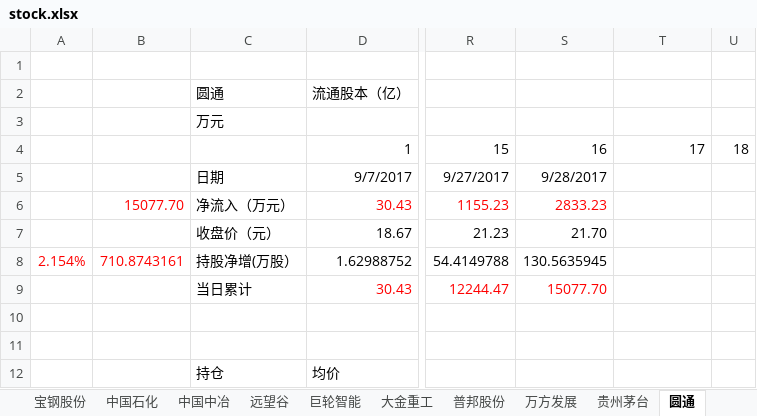
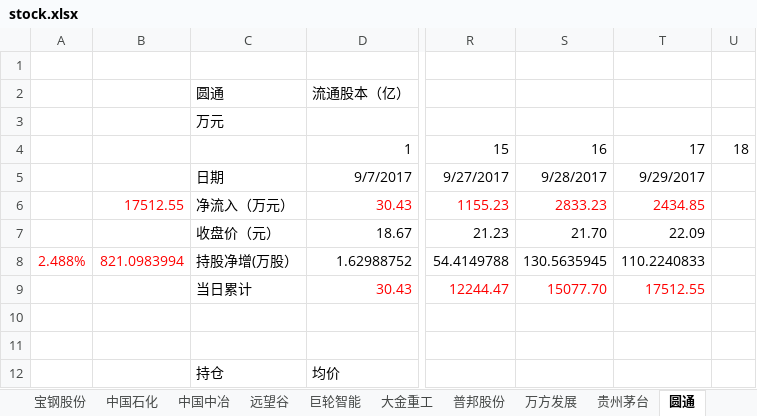
Before and after one commit to JMsun-2000/stock_market, an Excel workbook: stock.xlsx, sheet 圆通, drawn as a sheet; only a part is shown, gaps mark what is left out; values as stored, in another font and other column widths than the file's, no borders; charts and pictures not drawn; the diff names each change by its address in the sheet, - before the commit and + after, or states it on an @@ line.

```diff
--- a/stock.xlsx (sheet 圆通)
+++ b/stock.xlsx (sheet 圆通)
-T5: (empty)
+T5: 9/29/2017
-B6: 15077.70
+B6: 17512.55
-T6: (empty)
+T6: 2434.85
-T7: (empty)
+T7: 22.09
-A8: 2.154%
+A8: 2.488%
-B8: 710.8743161
+B8: 821.0983994
-T8: (empty)
+T8: 110.2240833
-T9: (empty)
+T9: 17512.55
```
Also changed, not shown: sheet 巨轮智能, sheet 大金重工, sheet 中国石化, sheet 中国中冶, sheet 远望谷, sheet 远大控股, 12 more sheets, charts or pictures.
